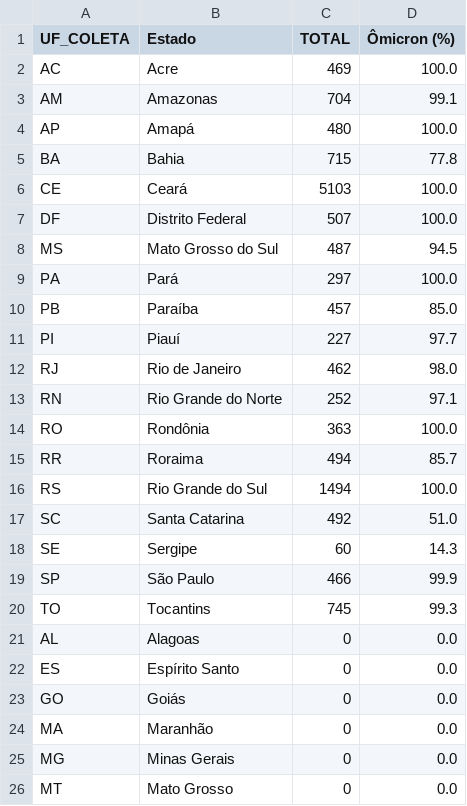
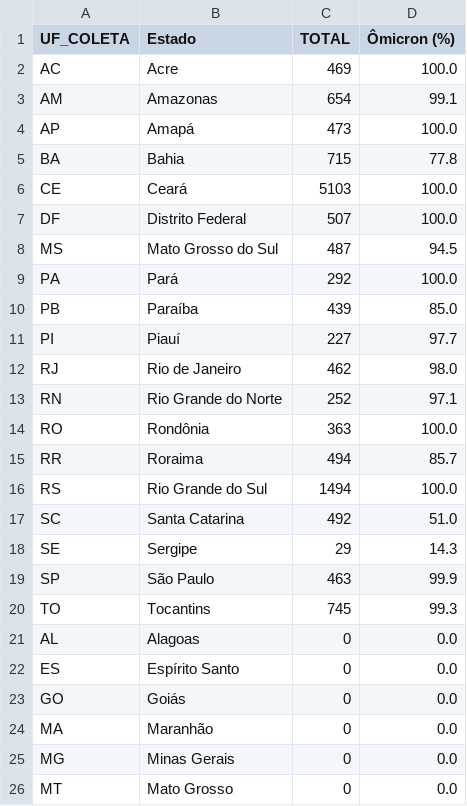
Before and after one commit to vanleiko/RedeGenomica, a CSV file: dados_lacens_omicron_mapa.csv, drawn as a sheet; only a part is shown.

```diff
--- a/dados_lacens_omicron_mapa.csv
+++ b/dados_lacens_omicron_mapa.csv
@@ -2,4 +2,4 @@ UF_COLETA,Estado,TOTAL,Ômicron (%)
 AC,Acre,469,100.0
-AM,Amazonas,704,99.1
-AP,Amapá,480,100.0
+AM,Amazonas,654,99.1
+AP,Amapá,473,100.0
 BA,Bahia,715,77.8
@@ -8,4 +8,4 @@ DF,Distrito Federal,507,100.0
 MS,Mato Grosso do Sul,487,94.5
-PA,Pará,297,100.0
-PB,Paraíba,457,85.0
+PA,Pará,292,100.0
+PB,Paraíba,439,85.0
 PI,Piauí,227,97.7
@@ -17,4 +17,4 @@ RS,Rio Grande do Sul,1494,100.0
 SC,Santa Catarina,492,51.0
-SE,Sergipe,60,14.3
-SP,São Paulo,466,99.9
+SE,Sergipe,29,14.3
+SP,São Paulo,463,99.9
 TO,Tocantins,745,99.3
```
Also changed, not shown: dados_lacens_omicron.csv.
